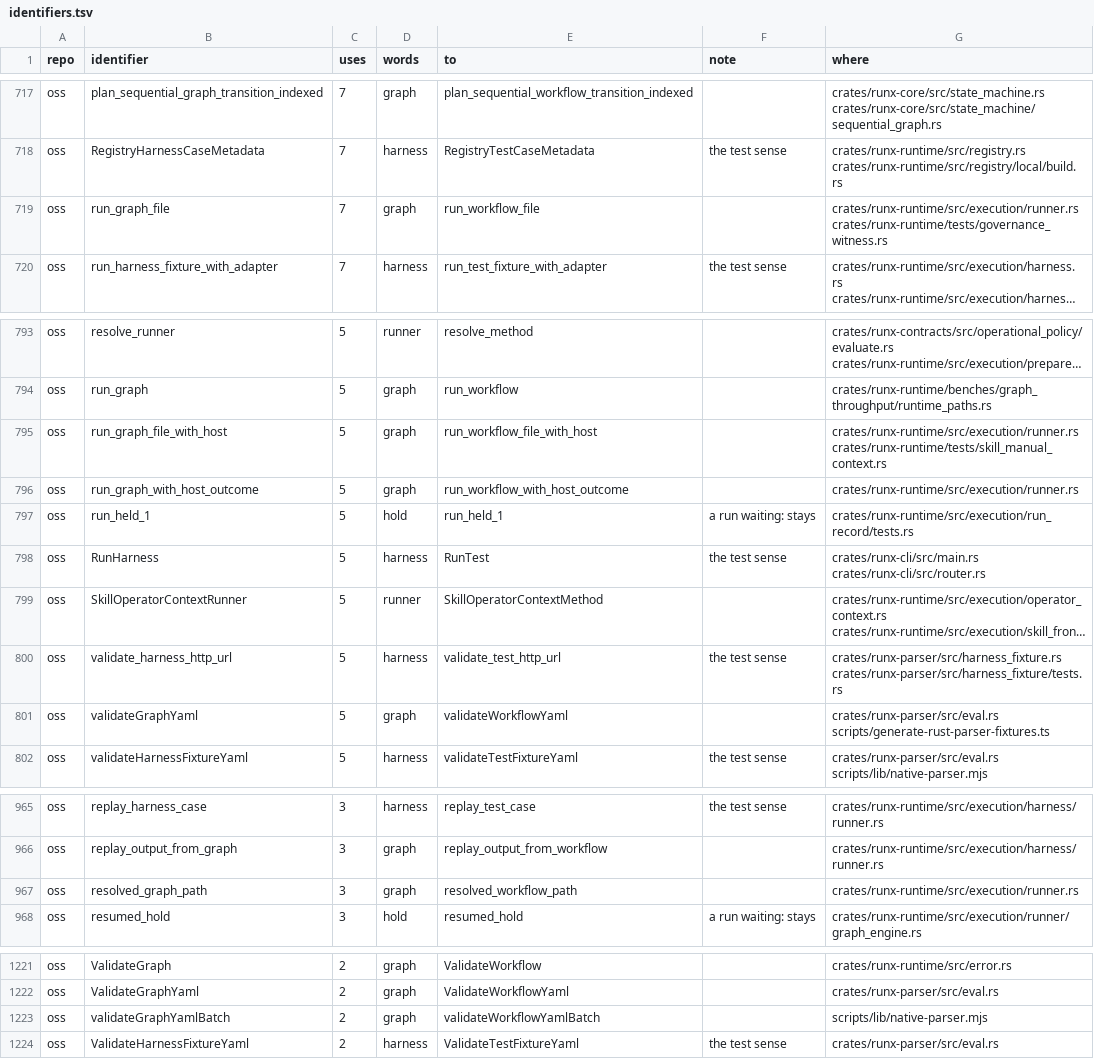
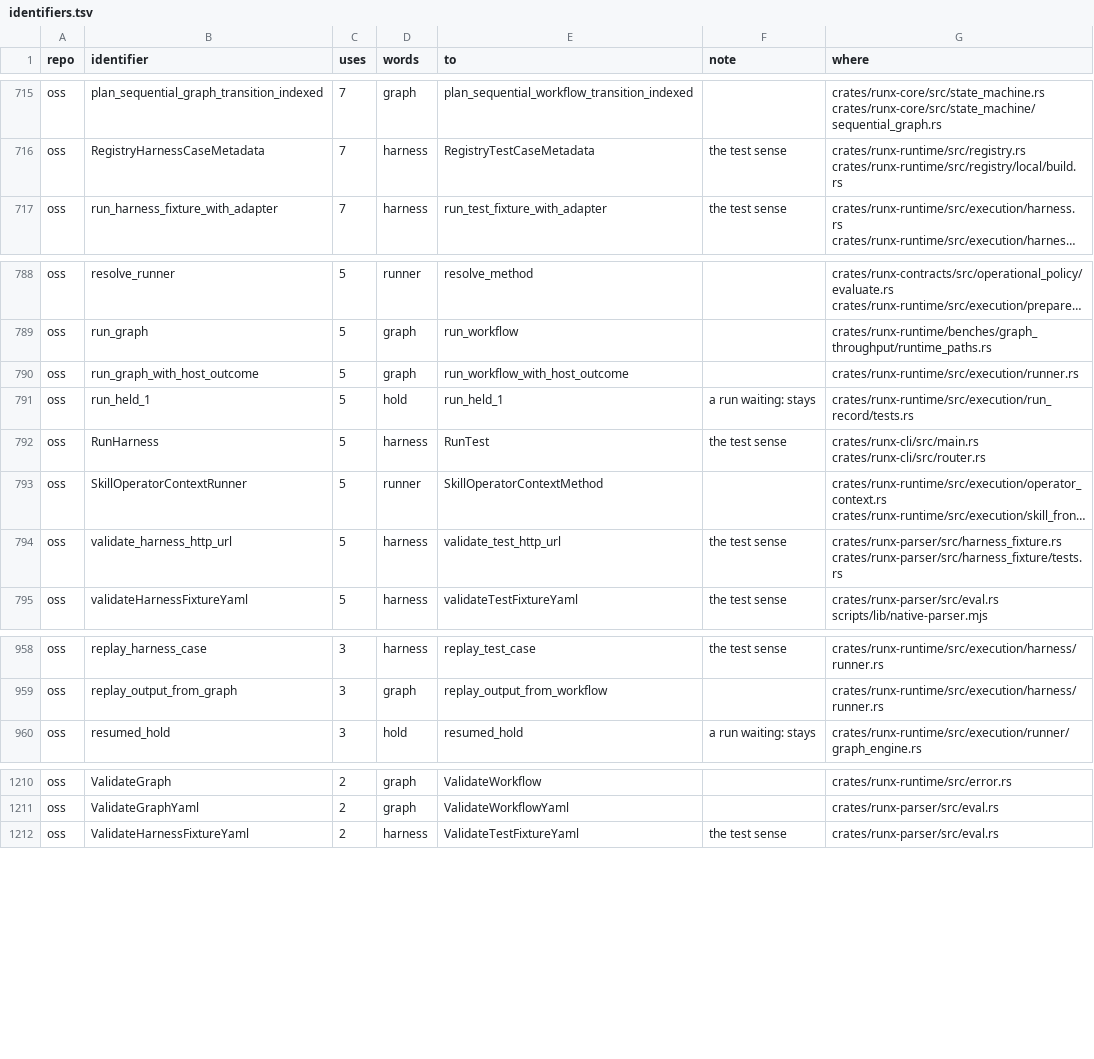
Before and after one commit to runxhq/runx, a TSV file: tools/convert/identifiers.tsv, drawn as a sheet; only a part is shown, gaps mark what is left out; long unchanged cells end in …; the diff covers the shown part only; the diff names each change by its address in the sheet, - before the commit and + after, or states it on an @@ line.

Commit message:
feat(convert): the removed workflow form's rows leave the table
The standalone workflow form is gone (b3f6f4b22 to c3e9f44ab), and with
it parse_workflow_yaml, validate_workflow, run_workflow_file,
run_workflow_file_with_host, load_workflow, validateWorkflowYaml,
validateWorkflowYamlBatch and resolved_workflow_path, while
run_workflow_file_for_test had already gone. cadba2139 removed
scripts/generate-rust-skill-fixtures.ts and fixtures/runtime/skills, the
only homes of ParsedMethodManifest, test_schema and testCases.

A row whose OSS name no longer occurs goes, unless a consumer's row
needs it, and none does: Cloud's harnessCases is its own function, with
its own row. validate_workflow_document, crate-private now, and
validateMethodManifestYamlBatch still occur, so their rows stay. Over
stage3-fmt the rename refuses exactly the same names with these twelve
rows as without them.

```diff
--- a/tools/convert/identifiers.tsv
+++ b/tools/convert/identifiers.tsv
-row 719: oss | run_graph_file | 7 | graph | run_workflow_file |  | crates/runx-runtime/src/execution/runner.rs crates/runx-runtime/tests/governance_witness.rs
-row 795: oss | run_graph_file_with_host | 5 | graph | run_workflow_file_with_host |  | crates/runx-runtime/src/execution/runner.rs crates/runx-runtime/tests/skill_manual_context.rs
-row 801: oss | validateGraphYaml | 5 | graph | validateWorkflowYaml |  | crates/runx-parser/src/eval.rs scripts/generate-rust-parser-fixtures.ts
-row 967: oss | resolved_graph_path | 3 | graph | resolved_workflow_path |  | crates/runx-runtime/src/execution/runner.rs
-row 1223: oss | validateGraphYamlBatch | 2 | graph | validateWorkflowYamlBatch |  | scripts/lib/native-parser.mjs
```
Also changed, not shown: 7 removed rows elsewhere in this file.
